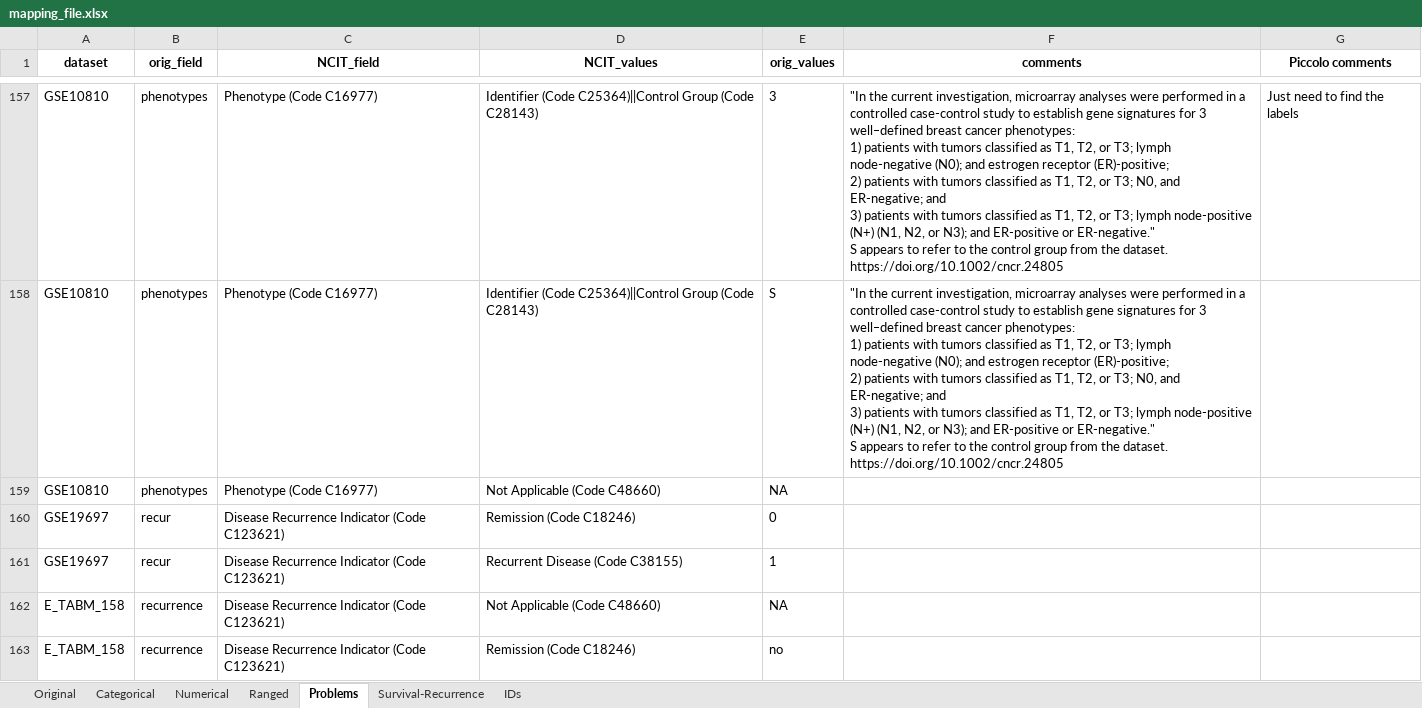
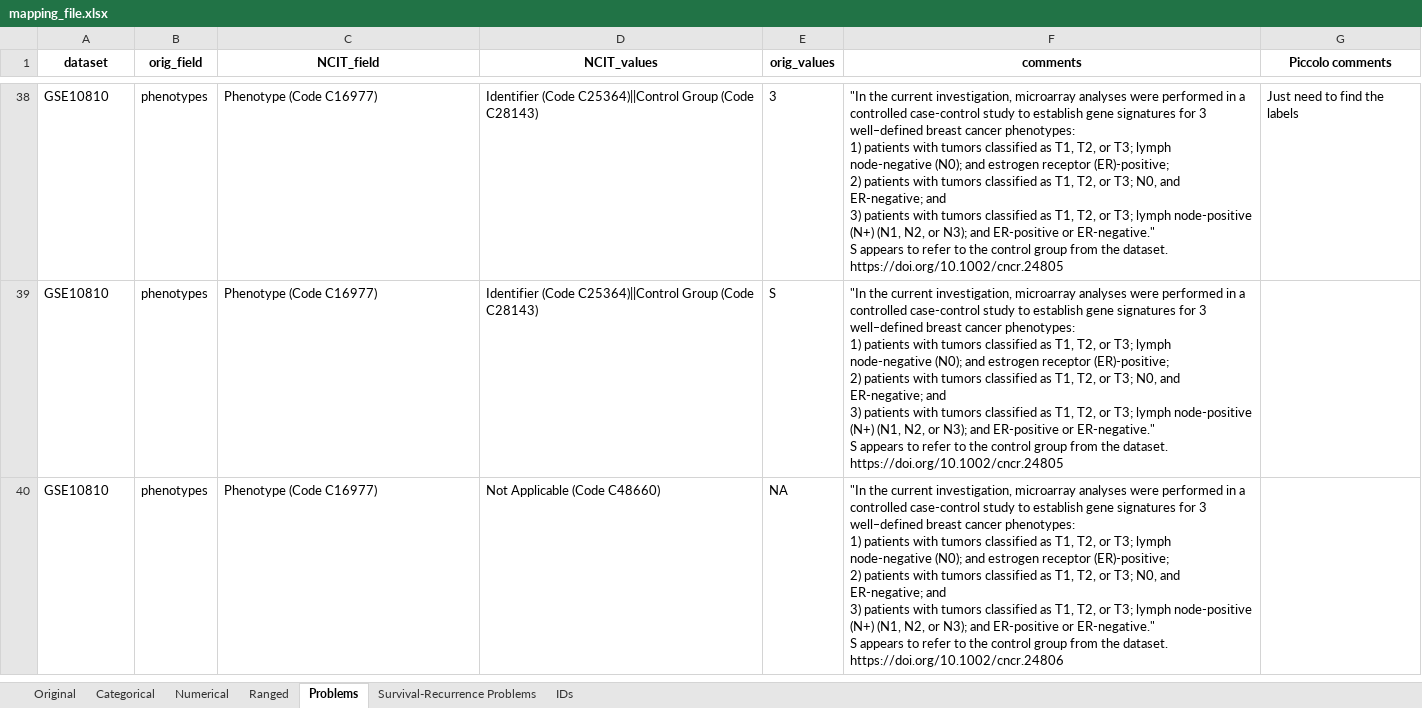
Before and after one commit to BeeTeeBeats/NCIT_mapping, an Excel workbook: mapping_file.xlsx, sheet Problems, drawn as a sheet; only a part is shown, gaps mark what is left out; values as stored, in another font and other column widths than the file's, no borders; table styles not drawn; removed rows and columns are numbered as before the commit, all else as after; ↵ is a line break in a cell; the diff covers the shown part only; the diff names each change by its address in the sheet, - before the commit and + after, or states it on an @@ line.

Commit message:
Updating mapping file

```diff
--- a/mapping_file.xlsx (sheet Problems)
+++ b/mapping_file.xlsx (sheet Problems)
-sheet tab: Survival-Recurrence
+sheet tab: Survival-Recurrence Problems
-F40 (comments): (empty)
+F40 (comments): "In the current investigation, microarray analyses were performed in a controlled case-control study to establish gene signatures for 3 well‒defined breast cancer phenotypes: ↵ 1) patients with tumors classified as T1, T2, or T3; lymph node-negative (N0); and estrogen receptor (ER)-positive; ↵ 2) patients with tumors classified as T1, T2, or T3; N0, and ER-negative; and ↵ 3) patients with tumors classified as T1, T2, or T3; lymph node-positive (N+) (N1, N2, or N3); and ER-positive or ER-negative." ↵ S appears to refer to the control group from the dataset. ↵ https://doi.org/10.1002/cncr.24806
-row 160: GSE19697 | recur | Disease Recurrence Indicator (Code C123621) | Remission (Code C18246) | 0
-row 161: GSE19697 | recur | Disease Recurrence Indicator (Code C123621) | Recurrent Disease (Code C38155) | 1
-row 162: E_TABM_158 | recurrence | Disease Recurrence Indicator (Code C123621) | Not Applicable (Code C48660) | NA
-row 163: E_TABM_158 | recurrence | Disease Recurrence Indicator (Code C123621) | Remission (Code C18246) | no
```
Also changed, not shown: 132 added rows, 181 removed rows and 16 edited cells elsewhere in this sheet, sheet Survival-Recurrence Problems.
